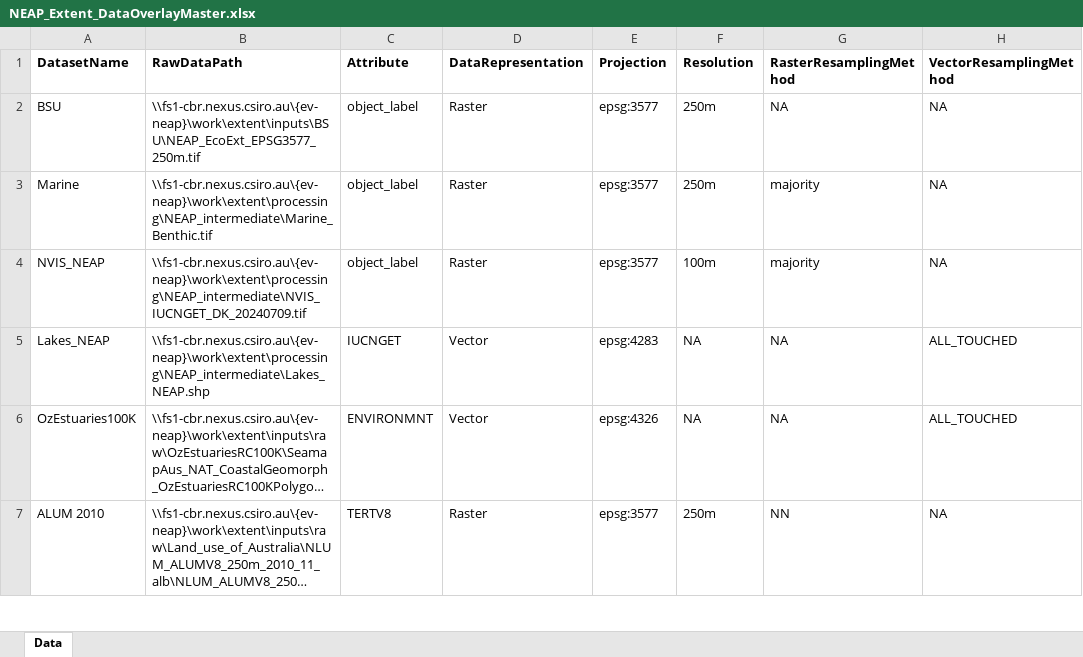
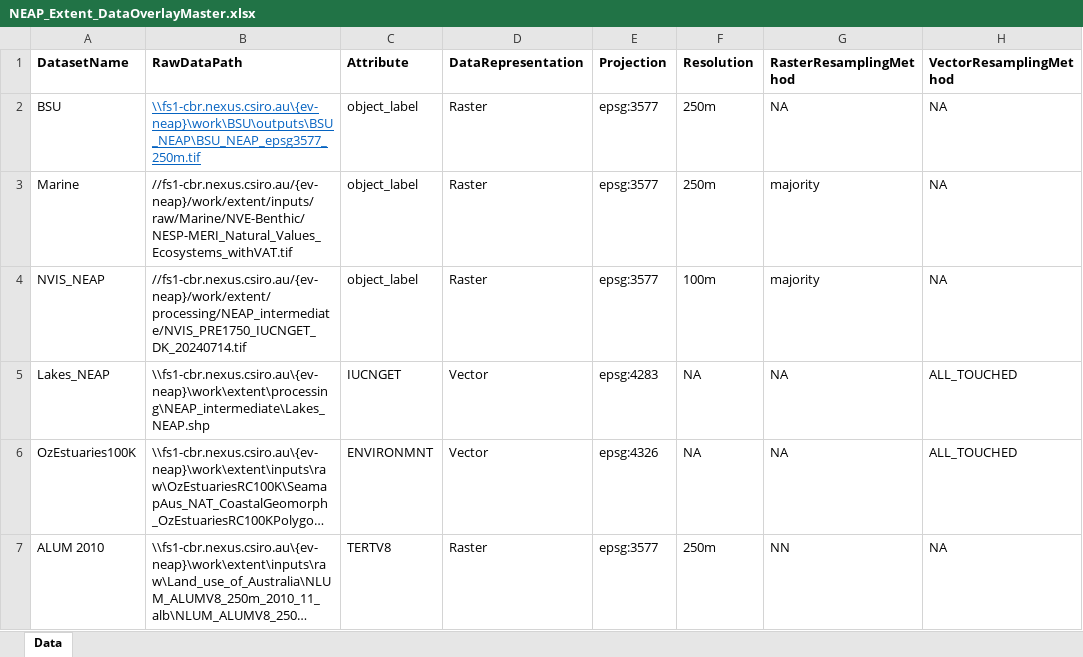
Before and after one commit to CSIRO-enviro-informatics/ecosystem-typology, an Excel workbook: NEAP_Extent_DataOverlayMaster.xlsx, sheet Data, drawn as a sheet; only a part is shown; long unchanged cells end in …; values as stored, in another font and other column widths than the file's, no borders; the diff names each change by its address in the sheet, - before the commit and + after, or states it on an @@ line.

Commit message:
Update to workflow control table with new BSU, NVIS and Marine input paths

```diff
--- a/NEAP_Extent_DataOverlayMaster.xlsx (sheet Data)
+++ b/NEAP_Extent_DataOverlayMaster.xlsx (sheet Data)
-B2 (RawDataPath): \\fs1-cbr.nexus.csiro.au\{ev-neap}\work\extent\inputs\BSU\NEAP_EcoExt_EPSG3577_250m.tif
+B2 (RawDataPath): \\fs1-cbr.nexus.csiro.au\{ev-neap}\work\BSU\outputs\BSU_NEAP\BSU_NEAP_epsg3577_250m.tif
@@ B2 underline: off → on, text colour: black → #0563C1 @@
-B3 (RawDataPath): \\fs1-cbr.nexus.csiro.au\{ev-neap}\work\extent\processing\NEAP_intermediate\Marine_Benthic.tif
+B3 (RawDataPath): //fs1-cbr.nexus.csiro.au/{ev-neap}/work/extent/inputs/raw/Marine/NVE-Benthic/NESP-MERI_Natural_Values_Ecosystems_withVAT.tif
-B4 (RawDataPath): \\fs1-cbr.nexus.csiro.au\{ev-neap}\work\extent\processing\NEAP_intermediate\NVIS_IUCNGET_DK_20240709.tif
+B4 (RawDataPath): //fs1-cbr.nexus.csiro.au/{ev-neap}/work/extent/processing/NEAP_intermediate/NVIS_PRE1750_IUCNGET_DK_20240714.tif
```
